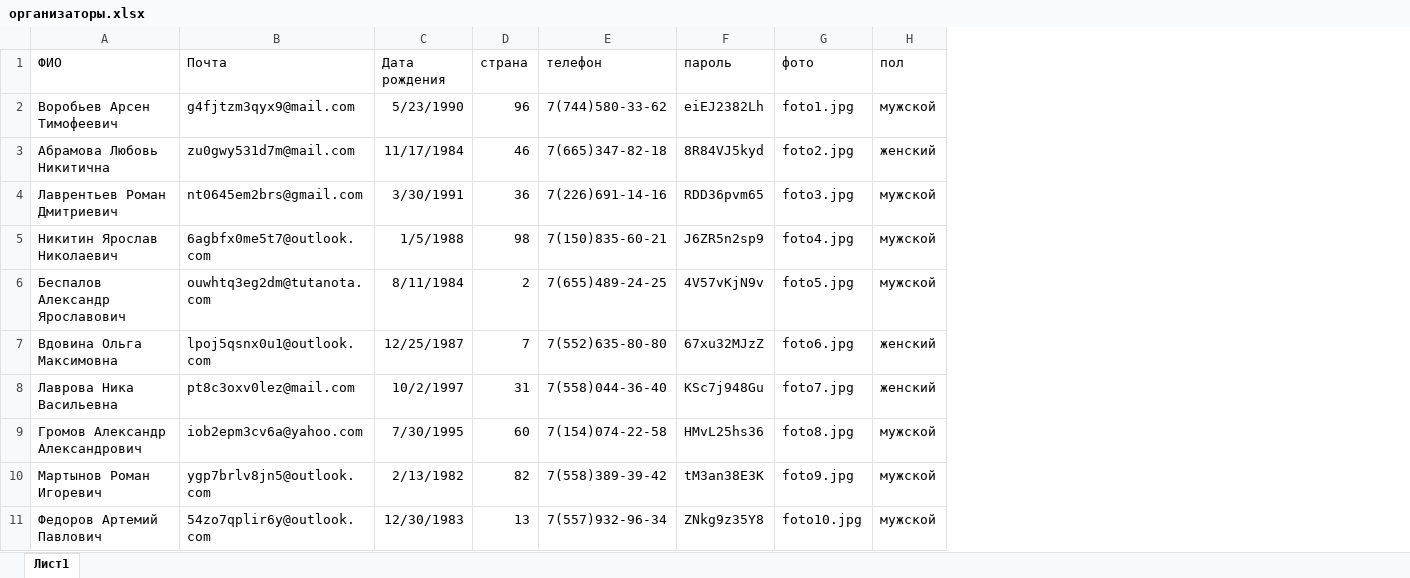
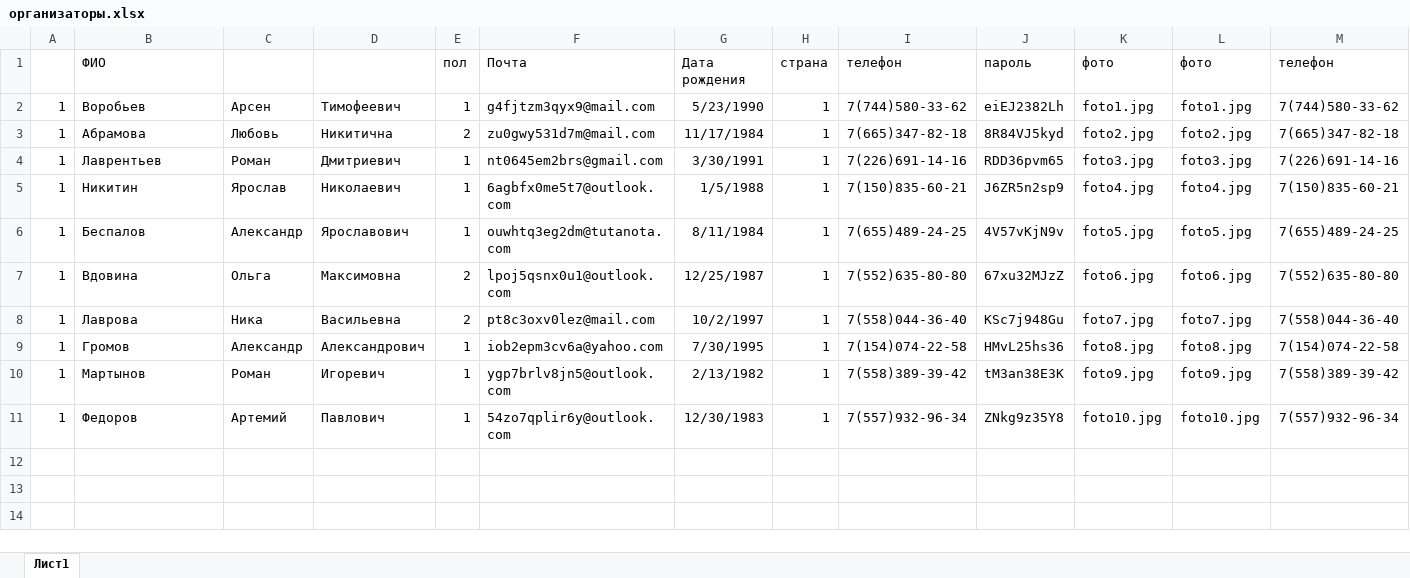
Before and after one commit to Slavan-ST/SoftwareSolutionsForBusiness, an Excel workbook: примеры + рекомендации/Пример решения ДЕМО/Ресурсы/Организаторы_import/организаторы.xlsx, sheet Лист1, drawn as a sheet; values as stored, in another font and other column widths than the file's, no borders; removed rows and columns are numbered as before the commit, all else as after; the diff names each change by its address in the sheet, - before the commit and + after, or states it on an @@ line.

```diff
--- a/примеры + рекомендации/Пример решения ДЕМО/Ресурсы/Организаторы_import/организаторы.xlsx (sheet Лист1)
+++ b/примеры + рекомендации/Пример решения ДЕМО/Ресурсы/Организаторы_import/организаторы.xlsx (sheet Лист1)
+column A, rows 2-11: all 1
+column C, rows 2-11: Арсен | Любовь | Роман | Ярослав | Александр | Ольга | Ника | Александр | Роман | Артемий
+column D, rows 2-11: Тимофеевич | Никитична | Дмитриевич | Николаевич | Ярославович | Максимовна | Васильевна | Александрович | Игоревич | Павлович
+column E (пол), rows 2-11: 1 | 2 | 1 | 1 | 1 | 2 | 2 | 1 | 1 | 1
-column H (пол), rows 2-11: мужской | женский | мужской | мужской | мужской | женский | женский | мужской | мужской | мужской
+column L (фото), rows 2-11: foto1.jpg | foto2.jpg | foto3.jpg | foto4.jpg | foto5.jpg | foto6.jpg | foto7.jpg | foto8.jpg | foto9.jpg | foto10.jpg
+column M (телефон), rows 2-11: 7(744)580-33-62 | 7(665)347-82-18 | 7(226)691-14-16 | 7(150)835-60-21 | 7(655)489-24-25 | 7(552)635-80-80 | 7(558)044-36-40 | 7(154)074-22-58 | 7(558)389-39-42 | 7(557)932-96-34
-B2 (ФИО): Воробьев Арсен Тимофеевич
+B2 (ФИО): Воробьев
-H2 (страна): 96
+H2 (страна): 1
-B3 (ФИО): Абрамова Любовь Никитична
+B3 (ФИО): Абрамова
-H3 (страна): 46
+H3 (страна): 1
-B4 (ФИО): Лаврентьев Роман Дмитриевич
+B4 (ФИО): Лаврентьев
-H4 (страна): 36
+H4 (страна): 1
-B5 (ФИО): Никитин Ярослав Николаевич
+B5 (ФИО): Никитин
-H5 (страна): 98
+H5 (страна): 1
-B6 (ФИО): Беспалов Александр Ярославович
+B6 (ФИО): Беспалов
-H6 (страна): 2
+H6 (страна): 1
-B7 (ФИО): Вдовина Ольга Максимовна
+B7 (ФИО): Вдовина
-H7 (страна): 7
+H7 (страна): 1
-B8 (ФИО): Лаврова Ника Васильевна
+B8 (ФИО): Лаврова
-H8 (страна): 31
+H8 (страна): 1
-B9 (ФИО): Громов Александр Александрович
+B9 (ФИО): Громов
-H9 (страна): 60
+H9 (страна): 1
-B10 (ФИО): Мартынов Роман Игоревич
+B10 (ФИО): Мартынов
-H10 (страна): 82
+H10 (страна): 1
-B11 (ФИО): Федоров Артемий Павлович
+B11 (ФИО): Федоров
-H11 (страна): 13
+H11 (страна): 1
```
Also changed, not shown: примеры + рекомендации/Пример решения ДЕМО/Ресурсы/Жюри_import/жюри.xlsx, примеры + рекомендации/Пример решения ДЕМО/Ресурсы/Мероприятия_import/Мероприятия_Цифровизация.xlsx, 10 other files.
